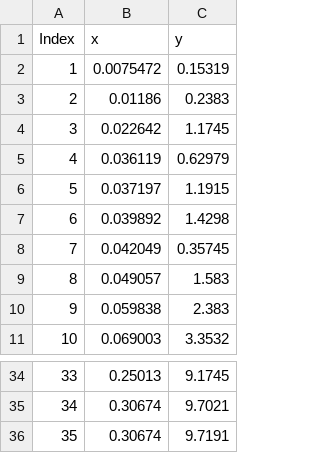
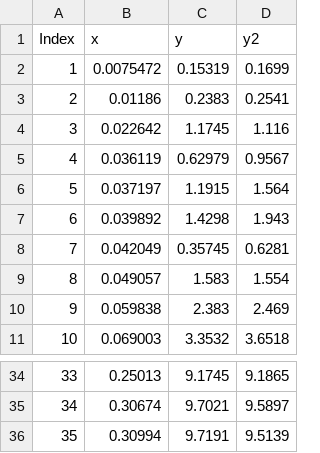
Before and after one commit to AFRL-Material-State-Awareness/POD4.5, a CSV file: POD Source Code/RCode/RBackend/SignalResponseCode/dataFromPlots.csv, drawn as a sheet; only a part is shown, gaps mark what is left out; the diff names each change by its address in the sheet, - before the commit and + after, or states it on an @@ line.

```diff
--- a/POD Source Code/RCode/RBackend/SignalResponseCode/dataFromPlots.csv
+++ b/POD Source Code/RCode/RBackend/SignalResponseCode/dataFromPlots.csv
+column D (y2), rows 2-11: 0.1699 | 0.2541 | 1.116 | 0.9567 | 1.564 | 1.943 | 0.6281 | 1.554 | 2.469 | 3.6518; rows 34-36: 9.1865 | 9.5897 | 9.5139
-B36 (x): 0.30674
+B36 (x): 0.30994
```
Also changed, not shown: 19 other files.
